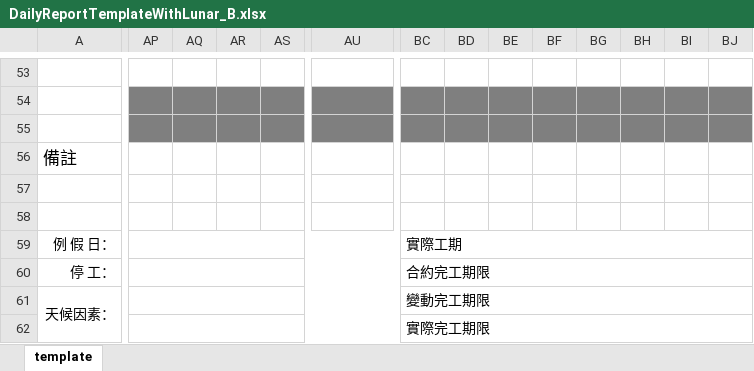
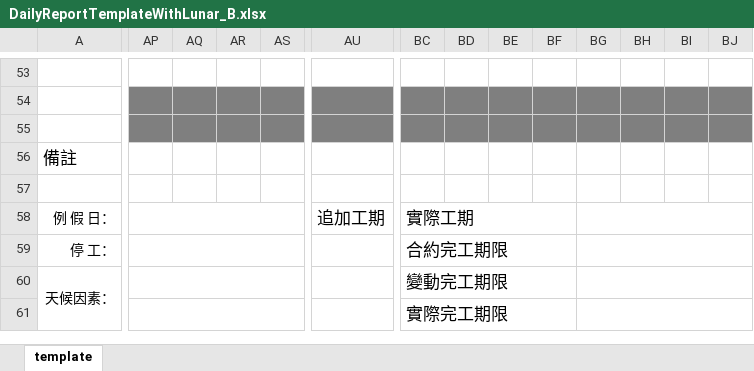
Before and after one commit to foxking0416/HuachunDailyReport2024, an Excel workbook: Python/ExternalData/DailyReportTemplateWithLunar_B.xlsx, sheet template, drawn as a sheet; only a part is shown, gaps mark what is left out; values as stored, in another font and other column widths than the file's, no borders; charts and pictures not drawn; removed rows and columns are numbered as before the commit, all else as after; rows hold the shown columns only; the diff covers the shown part only; the diff names each change by its address in the sheet, - before the commit and + after, or states it on an @@ line.

Commit message:
支援DailyReportData的排序

```diff
--- a/Python/ExternalData/DailyReportTemplateWithLunar_B.xlsx (sheet template)
+++ b/Python/ExternalData/DailyReportTemplateWithLunar_B.xlsx (sheet template)
-row 58: (empty)
-AP59:AW59 merged
+AP58:AS58 merged
-AU58: (empty)
+AU58: 追加工期
+AU58:AW58 merged
@@ BC58:BC61 text size: larger @@
-BC59:BJ59 merged
+BC58:BF58 merged
+BG58:BJ58 merged
-AP60:AW60 merged
+AP59:AS59 merged
-BC60:BJ60 merged
+BC59:BF59 merged
+BG59:BJ59 merged
-AP61:AW61 merged
+AP60:AS60 merged
-BC61:BJ61 merged
+BC60:BF60 merged
+BG60:BJ60 merged
-AP62:AW62 merged
+AP61:AS61 merged
-BC62:BJ62 merged
+BC61:BF61 merged
+BG61:BJ61 merged
```
Also changed, not shown: cell formats and merged cells elsewhere in this sheet, charts or pictures, Python/ExternalData/DailyReportTemplateWithLunar_A.xlsx, 1 other file.
